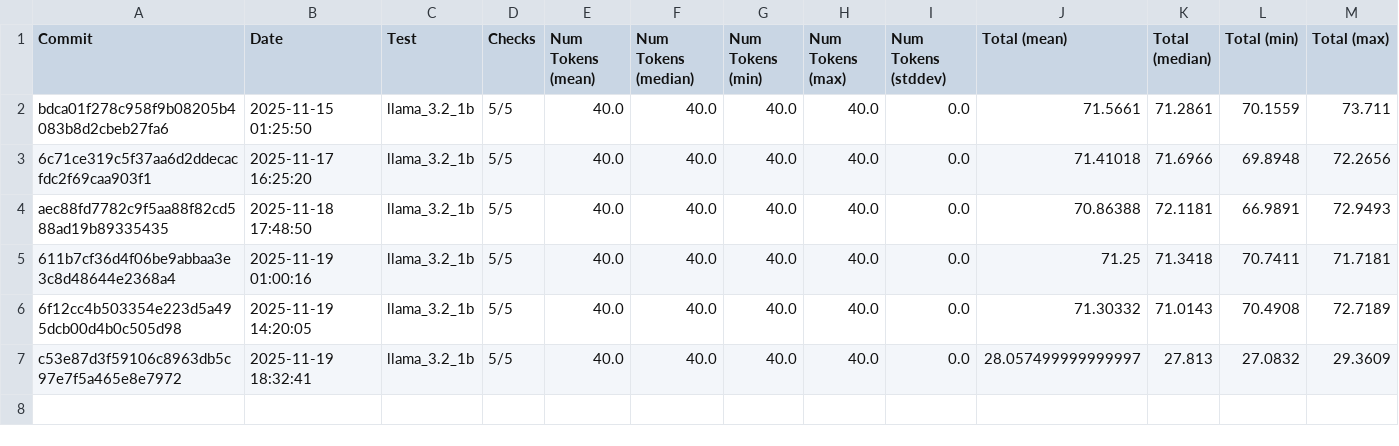
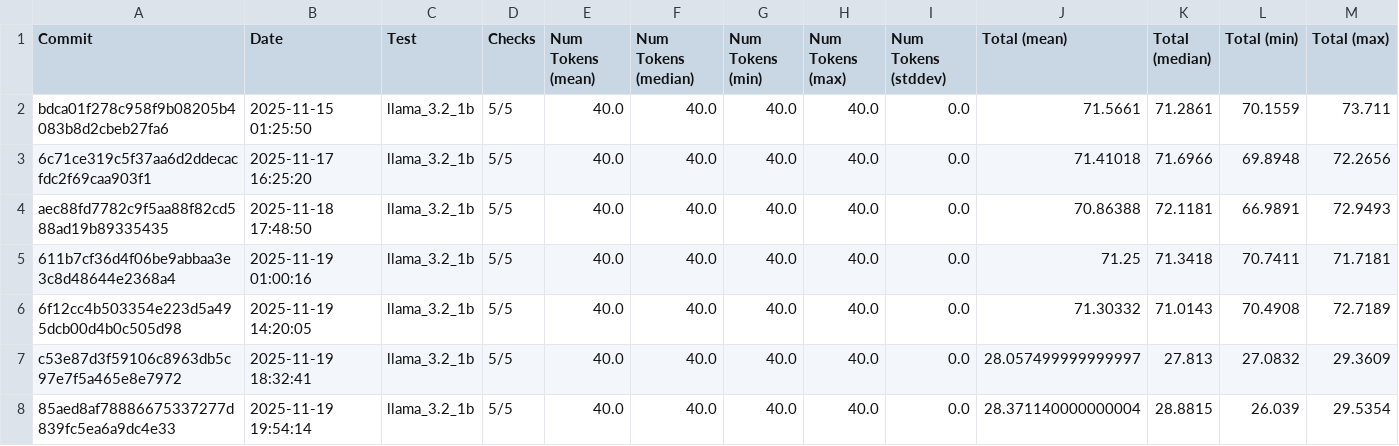
Before and after one commit to 1bit-MONSTER/iron, a CSV file: examples/all.csv, drawn as a sheet; only a part is shown; rows hold the shown columns only; the diff names each change by its address in the sheet, - before the commit and + after, or states it on an @@ line.

```diff
--- a/examples/all.csv
+++ b/examples/all.csv
+row 8: 85aed8af78886675337277d839fc5ea6a9dc4e33 | 2025-11-19 19:54:14 | llama_3.2_1b | 5/5 | 40.0 | 40.0 | 40.0 | 40.0 | 0.0 | 28.371140000000004 | 28.8815 | 26.039 | 29.5354
```
Also changed, not shown: examples/latest.csv, 2 other files.
